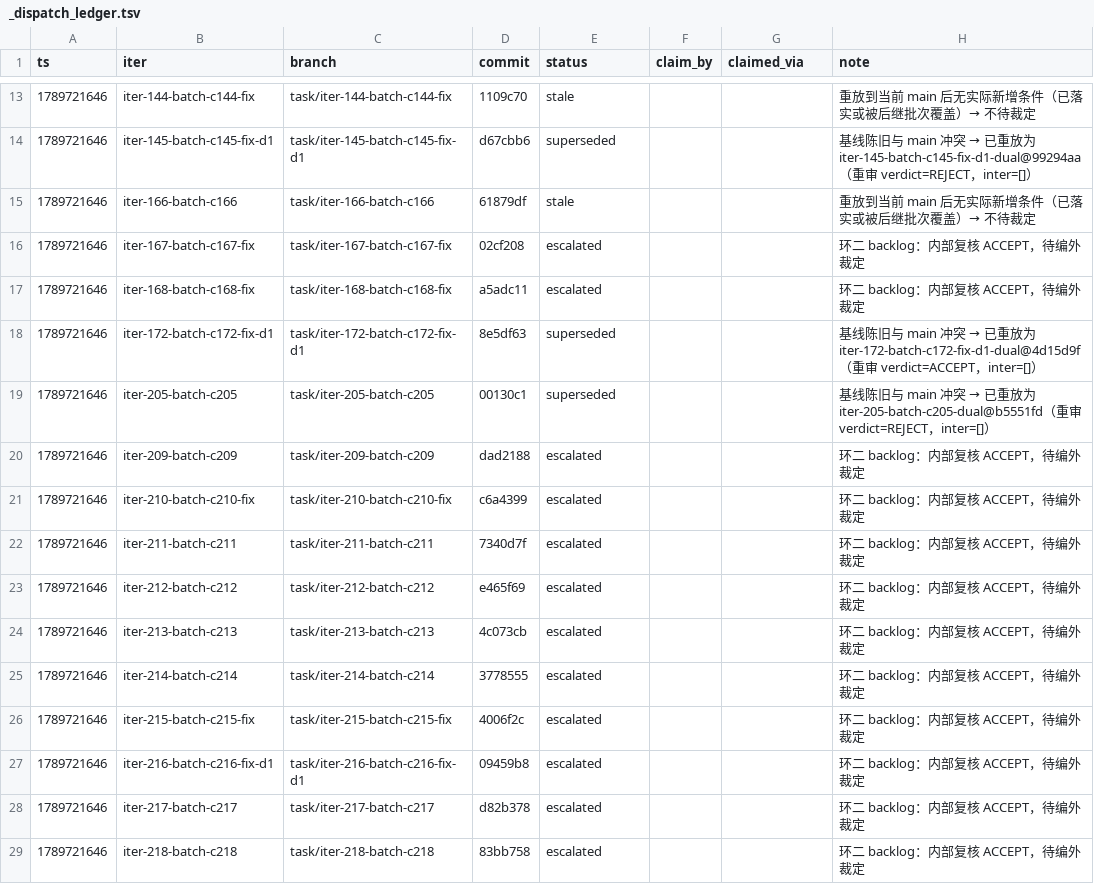
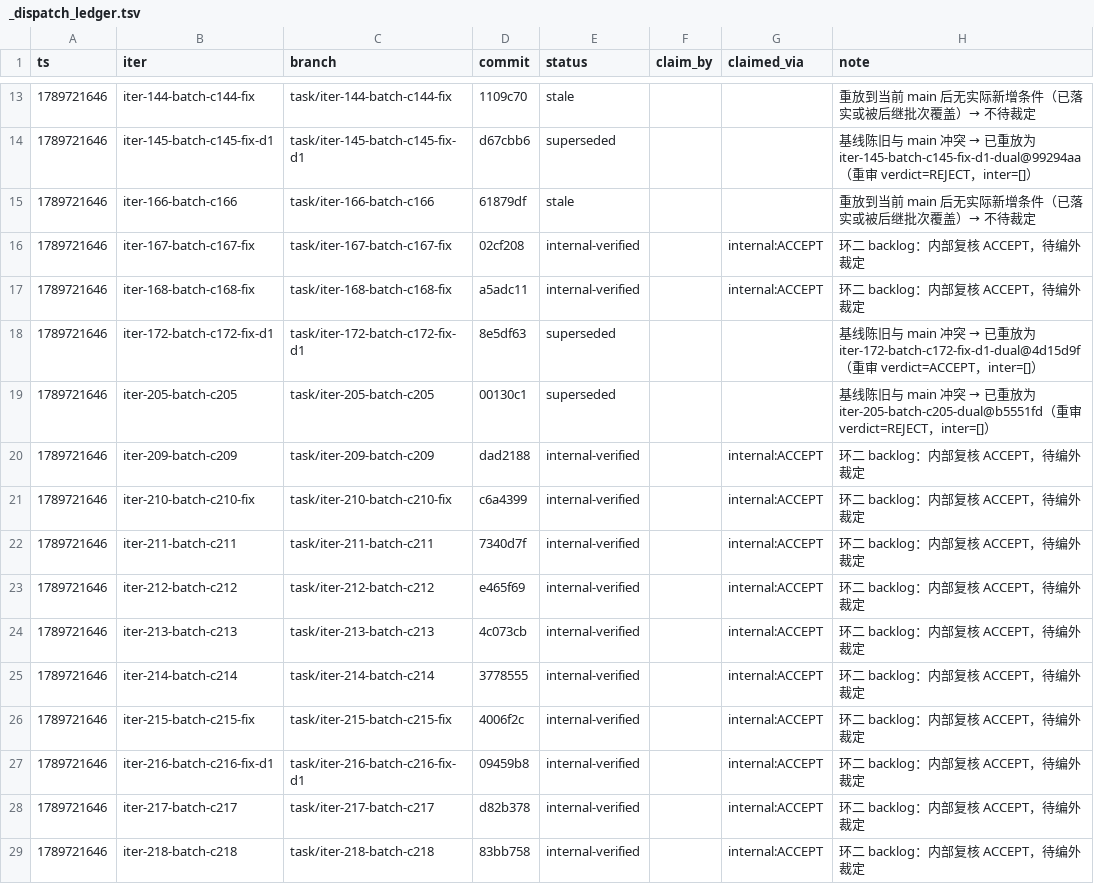
Before and after one commit to FuRongJun-1999/dsh-memory, a TSV file: hive/interop/_dispatch_ledger.tsv, drawn as a sheet; only a part is shown, gaps mark what is left out; the diff covers the shown part only.

Commit message:
interop: 超窗口候选按契约结算（escalated→internal-verified，via=internal）
37 条环二 backlog 投放超 10 分钟认领窗口，按契约 §6 转内部通道：dispatch 读各自 note-unit-review.json（均 ACCEPT）→ internal-verified，claimed_via=internal:ACCEPT。注意：via=internal 不是外部 PASS，不触发收口；这些候选仍在等待编外裁定。

```diff
--- a/hive/interop/_dispatch_ledger.tsv
+++ b/hive/interop/_dispatch_ledger.tsv
@@ -15,15 +15,15 @@ ts	iter	branch	commit	status	claim_by	claimed_via	note
 1789721646	iter-166-batch-c166	task/iter-166-batch-c166	61879df	stale			重放到当前 main 后无实际新增条件（已落实或被后继批次覆盖）→ 不待裁定
-1789721646	iter-167-batch-c167-fix	task/iter-167-batch-c167-fix	02cf208	escalated			环二 backlog：内部复核 ACCEPT，待编外裁定
-1789721646	iter-168-batch-c168-fix	task/iter-168-batch-c168-fix	a5adc11	escalated			环二 backlog：内部复核 ACCEPT，待编外裁定
+1789721646	iter-167-batch-c167-fix	task/iter-167-batch-c167-fix	02cf208	internal-verified		internal:ACCEPT	环二 backlog：内部复核 ACCEPT，待编外裁定
+1789721646	iter-168-batch-c168-fix	task/iter-168-batch-c168-fix	a5adc11	internal-verified		internal:ACCEPT	环二 backlog：内部复核 ACCEPT，待编外裁定
 1789721646	iter-172-batch-c172-fix-d1	task/iter-172-batch-c172-fix-d1	8e5df63	superseded			基线陈旧与 main 冲突 → 已重放为 iter-172-batch-c172-fix-d1-dual@4d15d9f（重审 verdict=ACCEPT，inter=[]）
 1789721646	iter-205-batch-c205	task/iter-205-batch-c205	00130c1	superseded			基线陈旧与 main 冲突 → 已重放为 iter-205-batch-c205-dual@b5551fd（重审 verdict=REJECT，inter=[]）
-1789721646	iter-209-batch-c209	task/iter-209-batch-c209	dad2188	escalated			环二 backlog：内部复核 ACCEPT，待编外裁定
-1789721646	iter-210-batch-c210-fix	task/iter-210-batch-c210-fix	c6a4399	escalated			环二 backlog：内部复核 ACCEPT，待编外裁定
-1789721646	iter-211-batch-c211	task/iter-211-batch-c211	7340d7f	escalated			环二 backlog：内部复核 ACCEPT，待编外裁定
-1789721646	iter-212-batch-c212	task/iter-212-batch-c212	e465f69	escalated			环二 backlog：内部复核 ACCEPT，待编外裁定
-1789721646	iter-213-batch-c213	task/iter-213-batch-c213	4c073cb	escalated			环二 backlog：内部复核 ACCEPT，待编外裁定
-1789721646	iter-214-batch-c214	task/iter-214-batch-c214	3778555	escalated			环二 backlog：内部复核 ACCEPT，待编外裁定
-1789721646	iter-215-batch-c215-fix	task/iter-215-batch-c215-fix	4006f2c	escalated			环二 backlog：内部复核 ACCEPT，待编外裁定
-1789721646	iter-216-batch-c216-fix-d1	task/iter-216-batch-c216-fix-d1	09459b8	escalated			环二 backlog：内部复核 ACCEPT，待编外裁定
-1789721646	iter-217-batch-c217	task/iter-217-batch-c217	d82b378	escalated			环二 backlog：内部复核 ACCEPT，待编外裁定
-1789721646	iter-218-batch-c218	task/iter-218-batch-c218	83bb758	escalated			环二 backlog：内部复核 ACCEPT，待编外裁定
+1789721646	iter-209-batch-c209	task/iter-209-batch-c209	dad2188	internal-verified		internal:ACCEPT	环二 backlog：内部复核 ACCEPT，待编外裁定
+1789721646	iter-210-batch-c210-fix	task/iter-210-batch-c210-fix	c6a4399	internal-verified		internal:ACCEPT	环二 backlog：内部复核 ACCEPT，待编外裁定
+1789721646	iter-211-batch-c211	task/iter-211-batch-c211	7340d7f	internal-verified		internal:ACCEPT	环二 backlog：内部复核 ACCEPT，待编外裁定
+1789721646	iter-212-batch-c212	task/iter-212-batch-c212	e465f69	internal-verified		internal:ACCEPT	环二 backlog：内部复核 ACCEPT，待编外裁定
+1789721646	iter-213-batch-c213	task/iter-213-batch-c213	4c073cb	internal-verified		internal:ACCEPT	环二 backlog：内部复核 ACCEPT，待编外裁定
+1789721646	iter-214-batch-c214	task/iter-214-batch-c214	3778555	internal-verified		internal:ACCEPT	环二 backlog：内部复核 ACCEPT，待编外裁定
+1789721646	iter-215-batch-c215-fix	task/iter-215-batch-c215-fix	4006f2c	internal-verified		internal:ACCEPT	环二 backlog：内部复核 ACCEPT，待编外裁定
+1789721646	iter-216-batch-c216-fix-d1	task/iter-216-batch-c216-fix-d1	09459b8	internal-verified		internal:ACCEPT	环二 backlog：内部复核 ACCEPT，待编外裁定
+1789721646	iter-217-batch-c217	task/iter-217-batch-c217	d82b378	internal-verified		internal:ACCEPT	环二 backlog：内部复核 ACCEPT，待编外裁定
+1789721646	iter-218-batch-c218	task/iter-218-batch-c218	83bb758	internal-verified		internal:ACCEPT	环二 backlog：内部复核 ACCEPT，待编外裁定
```
Also changed, not shown: 36 edited cells elsewhere in this file, 1 other file.
